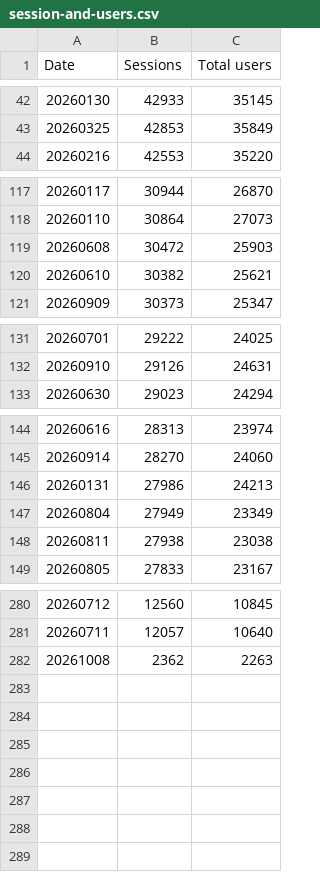
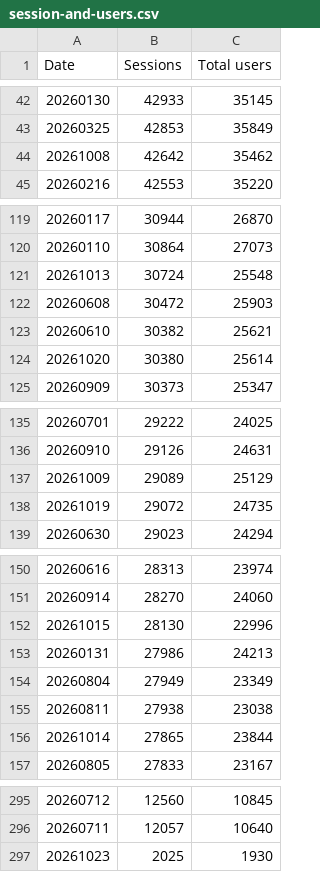
Before and after one commit to RglrAL/AskCI-stats, a CSV file: ga4/session-and-users.csv, drawn as a sheet; only a part is shown, gaps mark what is left out; removed rows and columns are numbered as before the commit, all else as after; the diff covers the shown part only; the diff names each change by its address in the sheet, - before the commit and + after, or states it on an @@ line.

```diff
--- a/ga4/session-and-users.csv
+++ b/ga4/session-and-users.csv
+row 44: 20261008 | 42642 | 35462
+row 121: 20261013 | 30724 | 25548
+row 124: 20261020 | 30380 | 25614
+row 137: 20261009 | 29089 | 25129
+row 138: 20261019 | 29072 | 24735
+row 152: 20261015 | 28130 | 22996
+row 156: 20261014 | 27865 | 23844
-row 282: 20261008 | 2362 | 2263
+row 297: 20261023 | 2025 | 1930
```
Also changed, not shown: 8 added rows and 1 edited cell elsewhere in this file, ga4/searches-and-sessions.csv, 1 other file.
